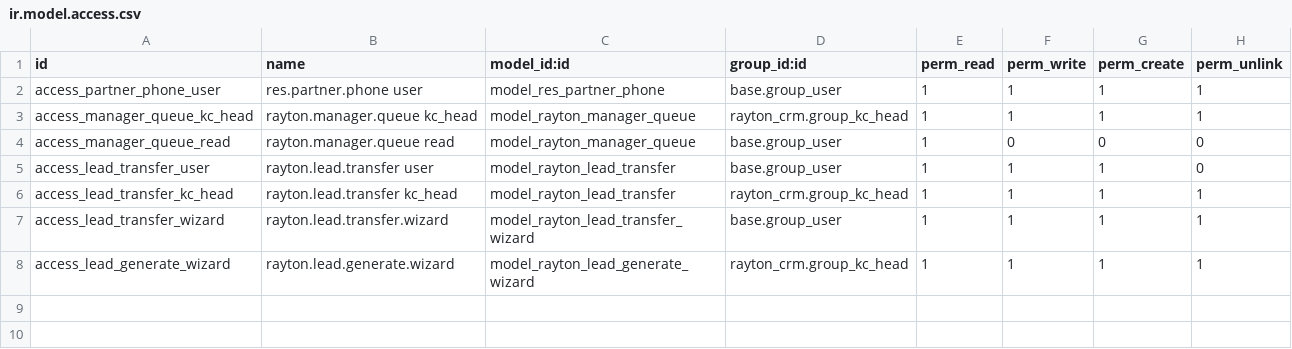
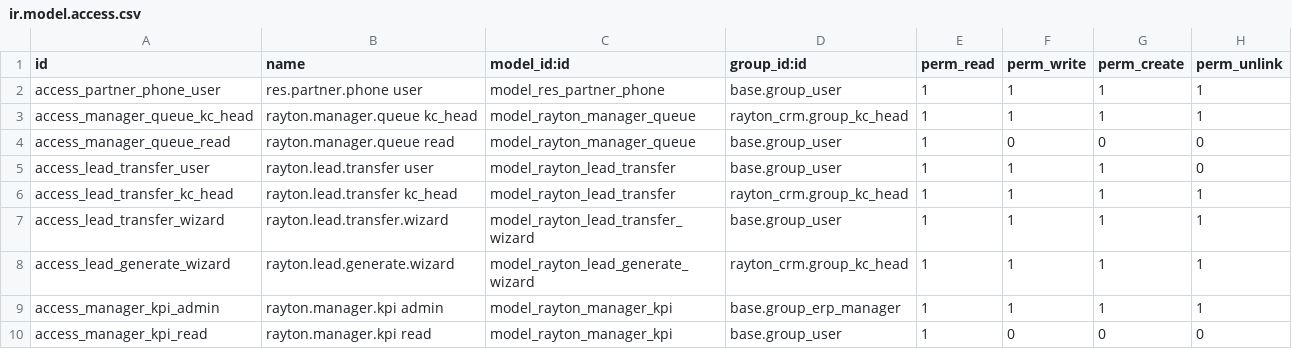
Before and after one commit to maksimkovalchukin-glitch/odoo-rayton-addons, a CSV file: rayton_crm/security/ir.model.access.csv, drawn as a sheet; the diff names each change by its address in the sheet, - before the commit and + after, or states it on an @@ line.

```diff
--- a/rayton_crm/security/ir.model.access.csv
+++ b/rayton_crm/security/ir.model.access.csv
+row 9: access_manager_kpi_admin | rayton.manager.kpi admin | model_rayton_manager_kpi | base.group_erp_manager | 1 | 1 | 1 | 1
+row 10: access_manager_kpi_read | rayton.manager.kpi read | model_rayton_manager_kpi | base.group_user | 1 | 0 | 0 | 0
```
Also changed, not shown: 7 other files.
